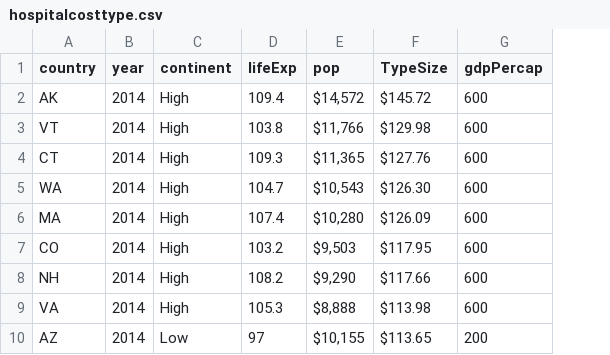
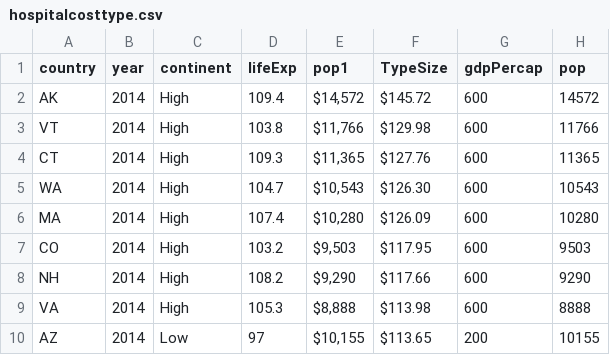
Before and after one commit to angus001/Data608, a CSV file: Project/hospitalcosttype.csv, drawn as a sheet; only a part is shown; the diff names each change by its address in the sheet, - before the commit and + after, or states it on an @@ line.

Commit message:
update
update

```diff
--- a/Project/hospitalcosttype.csv
+++ b/Project/hospitalcosttype.csv
+column H (pop), rows 2-10: 14572 | 11766 | 11365 | 10543 | 10280 | 9503 | 9290 | 8888 | 10155
-E1: pop
+E1: pop1
```
